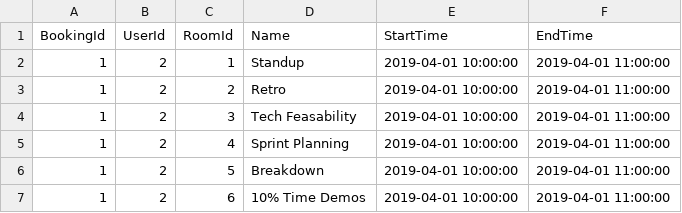
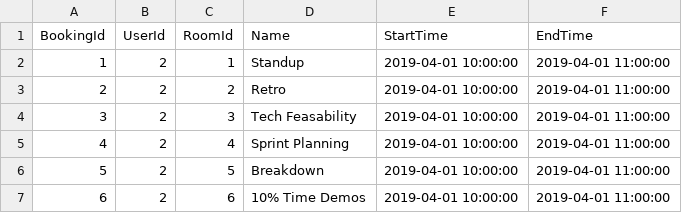
Before and after one commit to johnsn27/NotificationServiceBackEnd, a CSV file: csvs/Bookings.csv, drawn as a sheet.

```diff
--- a/csvs/Bookings.csv
+++ b/csvs/Bookings.csv
@@ -2,6 +2,6 @@ BookingId,UserId,RoomId,Name,StartTime,EndTime
 1,2,1,Standup,2019-04-01 10:00:00,2019-04-01 11:00:00
-1,2,2,Retro,2019-04-01 10:00:00,2019-04-01 11:00:00
-1,2,3,Tech Feasability,2019-04-01 10:00:00,2019-04-01 11:00:00
-1,2,4,Sprint Planning,2019-04-01 10:00:00,2019-04-01 11:00:00
-1,2,5,Breakdown,2019-04-01 10:00:00,2019-04-01 11:00:00
-1,2,6,10% Time Demos,2019-04-01 10:00:00,2019-04-01 11:00:00
+2,2,2,Retro,2019-04-01 10:00:00,2019-04-01 11:00:00
+3,2,3,Tech Feasability,2019-04-01 10:00:00,2019-04-01 11:00:00
+4,2,4,Sprint Planning,2019-04-01 10:00:00,2019-04-01 11:00:00
+5,2,5,Breakdown,2019-04-01 10:00:00,2019-04-01 11:00:00
+6,2,6,10% Time Demos,2019-04-01 10:00:00,2019-04-01 11:00:00
```
Also changed, not shown: 1 other file.
